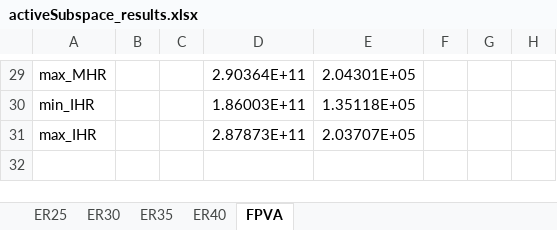
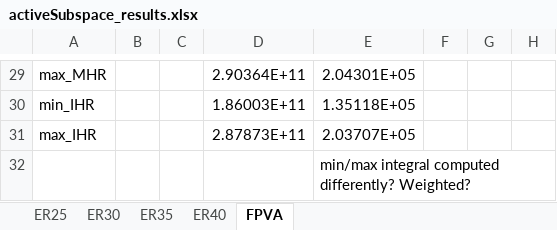
Before and after one commit to maemory/hyshot-qmu-matlab, an Excel workbook: activeSubspace_results.xlsx, sheet FPVA, drawn as a sheet; only a part is shown, gaps mark what is left out; values as stored, in another font and other column widths than the file's, no borders; the diff names each change by its address in the sheet, - before the commit and + after, or states it on an @@ line.

Commit message:
Added EP and SV to FPVA plotting. Plotted min/max against MHR and IHR sufficient summary plots

```diff
--- a/activeSubspace_results.xlsx (sheet FPVA)
+++ b/activeSubspace_results.xlsx (sheet FPVA)
+row 32:  |  |  |  | min/max integral computed differently? Weighted?
```
Also changed, not shown: 1 other file.
